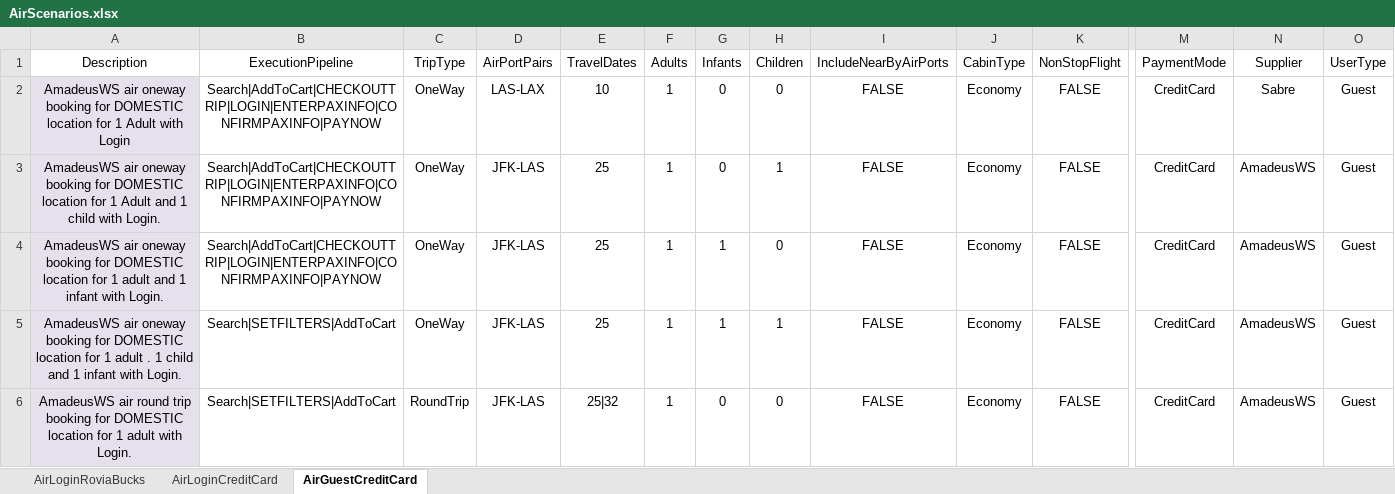
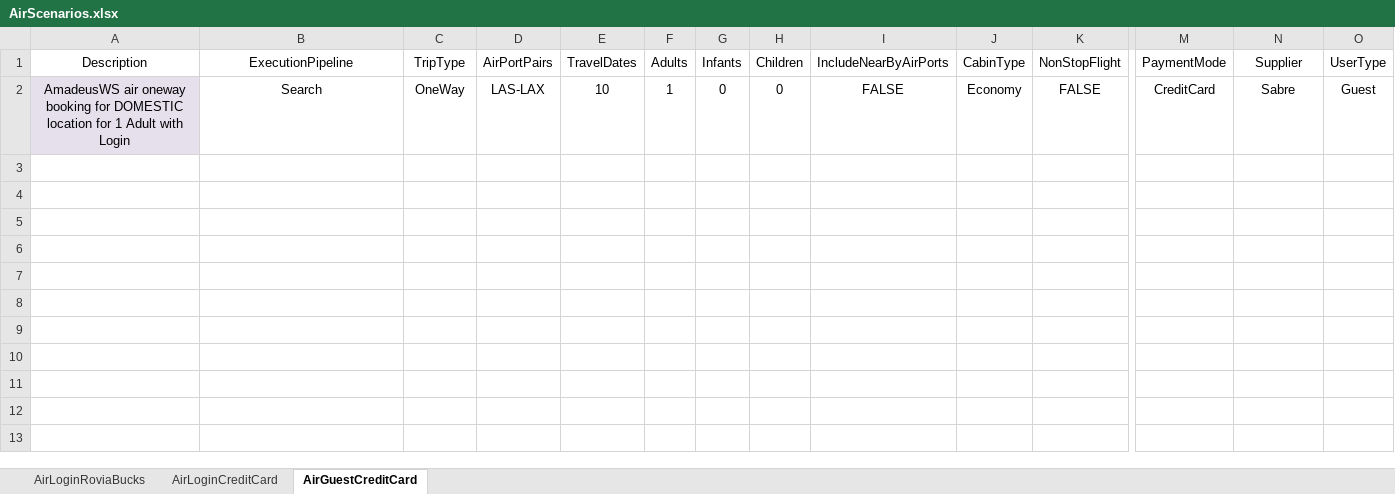
Before and after one commit to varun1308/rovia-automation, an Excel workbook: Rovia.UI.Automation.Tests/DataSheet/AirScenarios.xlsx, sheet AirGuestCreditCard, drawn as a sheet; only a part is shown, gaps mark what is left out; values as stored, in another font and other column widths than the file's, no borders; table styles not drawn; rows hold the shown columns only; the diff covers the shown part only; the diff names each change by its address in the sheet, - before the commit and + after, or states it on an @@ line.

```diff
--- a/Rovia.UI.Automation.Tests/DataSheet/AirScenarios.xlsx (sheet AirGuestCreditCard)
+++ b/Rovia.UI.Automation.Tests/DataSheet/AirScenarios.xlsx (sheet AirGuestCreditCard)
-B2 (ExecutionPipeline): Search|AddToCart|CHECKOUTTRIP|LOGIN|ENTERPAXINFO|CONFIRMPAXINFO|PAYNOW
+B2 (ExecutionPipeline): Search
-row 3: AmadeusWS air oneway booking for DOMESTIC location for 1 Adult and 1 child with Login. | Search|AddToCart|CHECKOUTTRIP|LOGIN|ENTERPAXINFO|CONFIRMPAXINFO|PAYNOW | OneWay | JFK-LAS | 25 | 1 | 0 | 1 | FALSE | Economy | FALSE | CreditCard | AmadeusWS | Guest
-row 4: AmadeusWS air oneway booking for DOMESTIC location for 1 adult and 1 infant with Login. | Search|AddToCart|CHECKOUTTRIP|LOGIN|ENTERPAXINFO|CONFIRMPAXINFO|PAYNOW | OneWay | JFK-LAS | 25 | 1 | 1 | 0 | FALSE | Economy | FALSE | CreditCard | AmadeusWS | Guest
-row 5: AmadeusWS air oneway booking for DOMESTIC location for 1 adult . 1 child and 1 infant with Login. | Search|SETFILTERS|AddToCart | OneWay | JFK-LAS | 25 | 1 | 1 | 1 | FALSE | Economy | FALSE | CreditCard | AmadeusWS | Guest
-row 6: AmadeusWS air round trip booking for DOMESTIC location for 1 adult with Login. | Search|SETFILTERS|AddToCart | RoundTrip | JFK-LAS | 25|32 | 1 | 0 | 0 | FALSE | Economy | FALSE | CreditCard | AmadeusWS | Guest
```
Also changed, not shown: 67 removed rows elsewhere in this sheet, 30 other files.
